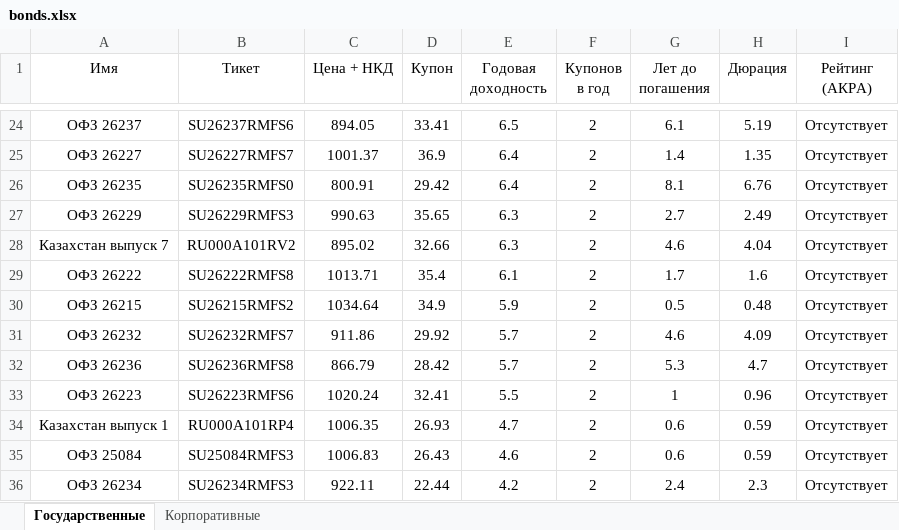
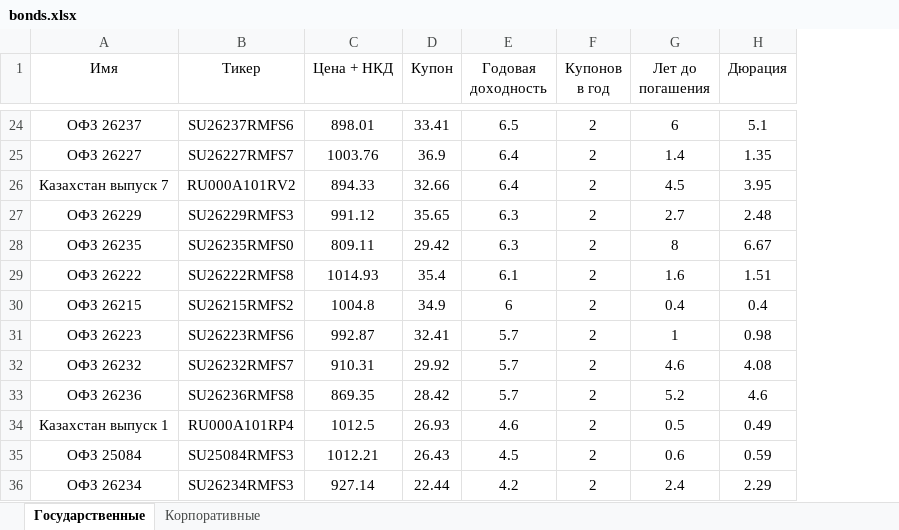
Before and after one commit to vovabush/tinkoff-bonds-analytics, an Excel workbook: bonds.xlsx, sheet Государственные, drawn as a sheet; only a part is shown, gaps mark what is left out; values as stored, in another font and other column widths than the file's, no borders; removed rows and columns are numbered as before the commit, all else as after; the diff covers the shown part only; the diff names each change by its address in the sheet, - before the commit and + after, or states it on an @@ line.

```diff
--- a/bonds.xlsx (sheet Государственные)
+++ b/bonds.xlsx (sheet Государственные)
-column I (Рейтинг (АКРА)), rows 24-25: Отсутствует | Отсутствует; row 27: Отсутствует; rows 29-32: all Отсутствует; rows 34-36: all Отсутствует
-B1: Тикет
+B1: Тикер
-C24 (Цена + НКД): 894.05
+C24 (Цена + НКД): 898.01
-G24 (Лет до погашения): 6.1
+G24 (Лет до погашения): 6
-H24 (Дюрация): 5.19
+H24 (Дюрация): 5.1
-C25 (Цена + НКД): 1001.37
+C25 (Цена + НКД): 1003.76
-row 26: ОФЗ 26235 | SU26235RMFS0 | 800.91 | 29.42 | 6.4 | 2 | 8.1 | 6.76 | Отсутствует
+row 26: Казахстан выпуск 7 | RU000A101RV2 | 894.33 | 32.66 | 6.4 | 2 | 4.5 | 3.95
-C27 (Цена + НКД): 990.63
+C27 (Цена + НКД): 991.12
-H27 (Дюрация): 2.49
+H27 (Дюрация): 2.48
-row 28: Казахстан выпуск 7 | RU000A101RV2 | 895.02 | 32.66 | 6.3 | 2 | 4.6 | 4.04 | Отсутствует
+row 28: ОФЗ 26235 | SU26235RMFS0 | 809.11 | 29.42 | 6.3 | 2 | 8 | 6.67
-C29 (Цена + НКД): 1013.71
+C29 (Цена + НКД): 1014.93
-G29 (Лет до погашения): 1.7
+G29 (Лет до погашения): 1.6
-H29 (Дюрация): 1.6
+H29 (Дюрация): 1.51
-C30 (Цена + НКД): 1034.64
+C30 (Цена + НКД): 1004.8
-E30 (Годовая доходность): 5.9
+E30 (Годовая доходность): 6
-G30 (Лет до погашения): 0.5
+G30 (Лет до погашения): 0.4
-H30 (Дюрация): 0.48
+H30 (Дюрация): 0.4
+row 31: ОФЗ 26223 | SU26223RMFS6 | 992.87 | 32.41 | 5.7 | 2 | 1 | 0.98
-C32 (Цена + НКД): 911.86
+C32 (Цена + НКД): 910.31
-H32 (Дюрация): 4.09
+H32 (Дюрация): 4.08
-C33 (Цена + НКД): 866.79
+C33 (Цена + НКД): 869.35
-G33 (Лет до погашения): 5.3
+G33 (Лет до погашения): 5.2
-H33 (Дюрация): 4.7
+H33 (Дюрация): 4.6
-row 33: ОФЗ 26223 | SU26223RMFS6 | 1020.24 | 32.41 | 5.5 | 2 | 1 | 0.96 | Отсутствует
-C34 (Цена + НКД): 1006.35
+C34 (Цена + НКД): 1012.5
-E34 (Годовая доходность): 4.7
+E34 (Годовая доходность): 4.6
-G34 (Лет до погашения): 0.6
+G34 (Лет до погашения): 0.5
-H34 (Дюрация): 0.59
+H34 (Дюрация): 0.49
-C35 (Цена + НКД): 1006.83
+C35 (Цена + НКД): 1012.21
-E35 (Годовая доходность): 4.6
+E35 (Годовая доходность): 4.5
-C36 (Цена + НКД): 922.11
+C36 (Цена + НКД): 927.14
-H36 (Дюрация): 2.3
+H36 (Дюрация): 2.29
```
Also changed, not shown: 7 added rows, 7 removed rows and 49 edited cells elsewhere in this sheet, sheet Корпоративные.
